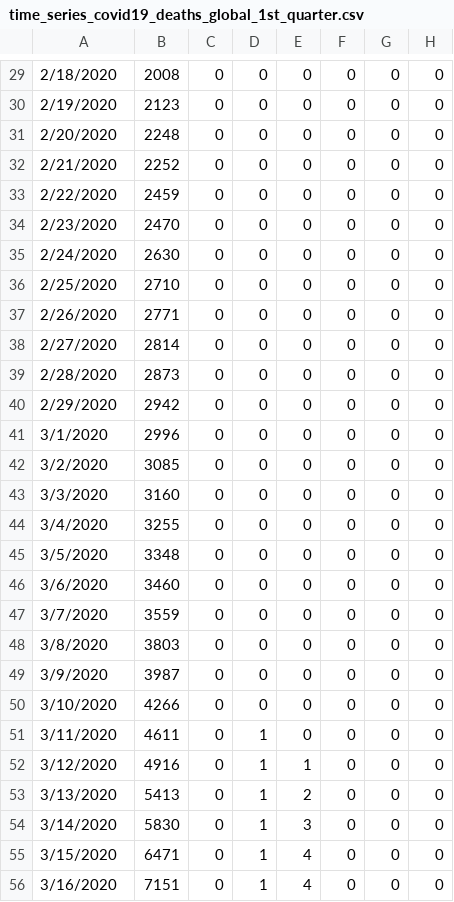
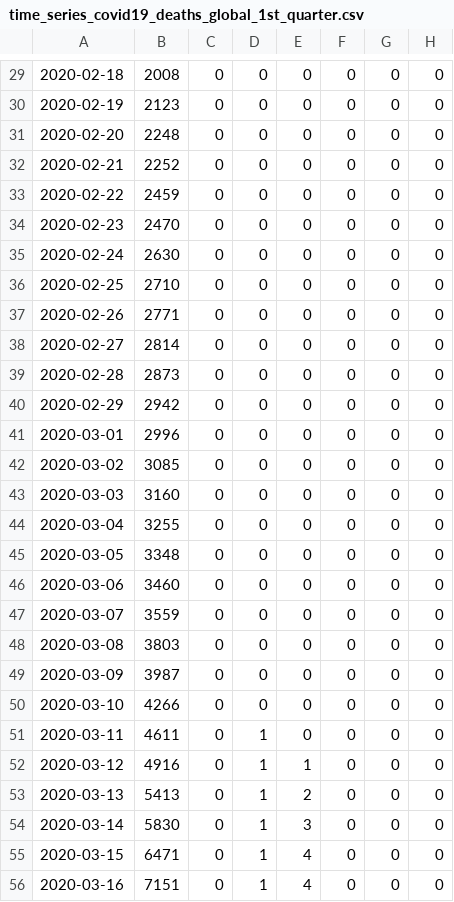
Before and after one commit to naveenramadoss/naveenramadoss.github.io, a CSV file: dataset/time_series_covid19_deaths_global_1st_quarter.csv, drawn as a sheet; only a part is shown, gaps mark what is left out; the diff covers the shown part only; the diff names each change by its address in the sheet, - before the commit and + after, or states it on an @@ line.

```diff
--- a/dataset/time_series_covid19_deaths_global_1st_quarter.csv
+++ b/dataset/time_series_covid19_deaths_global_1st_quarter.csv
-A29: 2/18/2020
+A29: 2020-02-18
-A30: 2/19/2020
+A30: 2020-02-19
-A31: 2/20/2020
+A31: 2020-02-20
-A32: 2/21/2020
+A32: 2020-02-21
-A33: 2/22/2020
+A33: 2020-02-22
-A34: 2/23/2020
+A34: 2020-02-23
-A35: 2/24/2020
+A35: 2020-02-24
-A36: 2/25/2020
+A36: 2020-02-25
-A37: 2/26/2020
+A37: 2020-02-26
-A38: 2/27/2020
+A38: 2020-02-27
-A39: 2/28/2020
+A39: 2020-02-28
-A40: 2/29/2020
+A40: 2020-02-29
-A41: 3/1/2020
+A41: 2020-03-01
-A42: 3/2/2020
+A42: 2020-03-02
-A43: 3/3/2020
+A43: 2020-03-03
-A44: 3/4/2020
+A44: 2020-03-04
-A45: 3/5/2020
+A45: 2020-03-05
-A46: 3/6/2020
+A46: 2020-03-06
-A47: 3/7/2020
+A47: 2020-03-07
-A48: 3/8/2020
+A48: 2020-03-08
-A49: 3/9/2020
+A49: 2020-03-09
-A50: 3/10/2020
+A50: 2020-03-10
-A51: 3/11/2020
+A51: 2020-03-11
-A52: 3/12/2020
+A52: 2020-03-12
-A53: 3/13/2020
+A53: 2020-03-13
-A54: 3/14/2020
+A54: 2020-03-14
-A55: 3/15/2020
+A55: 2020-03-15
-A56: 3/16/2020
+A56: 2020-03-16
```
Also changed, not shown: 44 edited cells elsewhere in this file, 1 other file.
